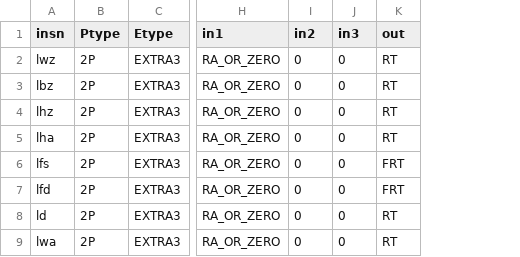
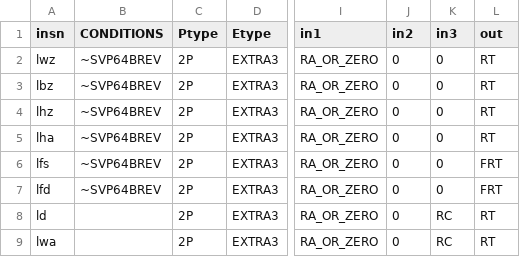
Before and after one commit to Libre-SOC-mirrors/openpower-isa, a CSV file: openpower/isatables/LDSTRM-2P-1S1D.csv, drawn as a sheet; only a part is shown, gaps mark what is left out; addresses are those after the commit; the diff names each change by its address in the sheet, - before the commit and + after, or states it on an @@ line.

```diff
--- a/openpower/isatables/LDSTRM-2P-1S1D.csv
+++ b/openpower/isatables/LDSTRM-2P-1S1D.csv
+column B (CONDITIONS), rows 2-7: all ~SVP64BREV
-K8:K9 (in3): 0
+K8:K9 (in3): RC
```
Also changed, not shown: openpower/isatables/LDSTRM-2P-1S2D.csv, openpower/isatables/LDSTRM-2P-2S1D.csv, 6 other files.
